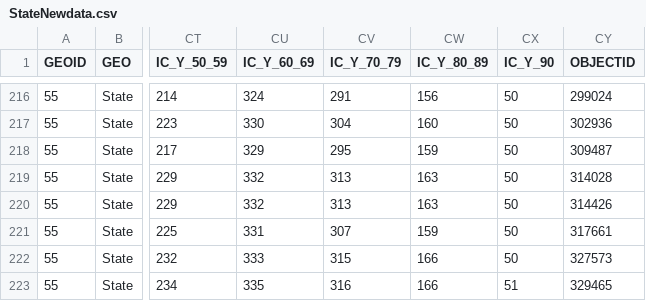
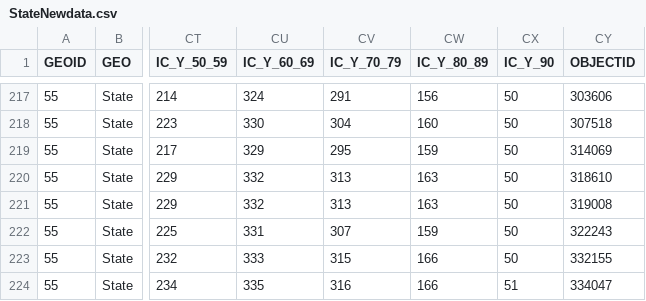
Before and after one commit to jjkraker/EauClaireCOVIDsummary, a CSV file: StateNewdata.csv, drawn as a sheet; only a part is shown, gaps mark what is left out; addresses are those after the commit; the diff covers the shown part only; the diff names each change by its address in the sheet, - before the commit and + after, or states it on an @@ line.

```diff
--- a/StateNewdata.csv
+++ b/StateNewdata.csv
-CY217 (OBJECTID): 299024
+CY217 (OBJECTID): 303606
-CY218 (OBJECTID): 302936
+CY218 (OBJECTID): 307518
-CY219 (OBJECTID): 309487
+CY219 (OBJECTID): 314069
-CY220 (OBJECTID): 314028
+CY220 (OBJECTID): 318610
-CY221 (OBJECTID): 314426
+CY221 (OBJECTID): 319008
-CY222 (OBJECTID): 317661
+CY222 (OBJECTID): 322243
-CY223 (OBJECTID): 327573
+CY223 (OBJECTID): 332155
-CY224 (OBJECTID): 329465
+CY224 (OBJECTID): 334047
```
Also changed, not shown: 1 added row and 26 edited cells elsewhere in this file, 3 other files.
